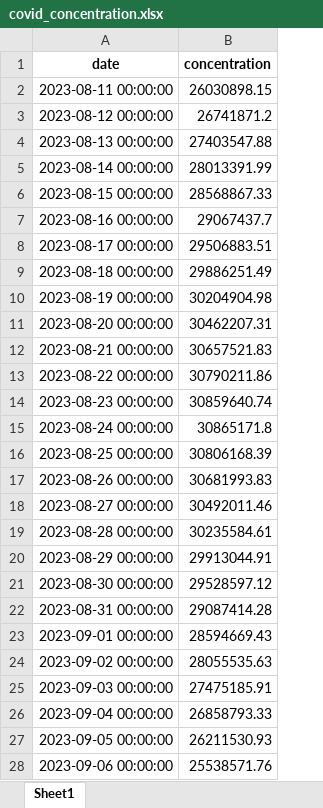
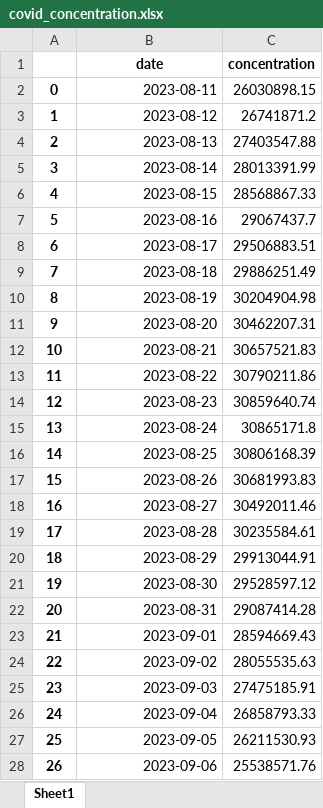
Before and after one commit to lehaihv/Python_UF, an Excel workbook: Data_Analy/data/covid_concentration.xlsx, sheet Sheet1, drawn as a sheet; only a part is shown; values as stored, in another font and other column widths than the file's, no borders; addresses are those after the commit; the diff covers the shown part only; the diff names each change by its address in the sheet, - before the commit and + after, or states it on an @@ line.

```diff
--- a/Data_Analy/data/covid_concentration.xlsx (sheet Sheet1)
+++ b/Data_Analy/data/covid_concentration.xlsx (sheet Sheet1)
+column A, rows 2-28: 0 | 1 | 2 | 3 | 4 | 5 | 6 | 7 | 8 | 9 | 10 | 11 | 12 | 13 | 14 | 15 | 16 | 17 | 18 | 19 | 20 | 21 | 22 | 23 | 24 | 25 | 26
-B2 (date): 2023-08-11 00:00:00
+B2 (date): 2023-08-11
-B3 (date): 2023-08-12 00:00:00
+B3 (date): 2023-08-12
-B4 (date): 2023-08-13 00:00:00
+B4 (date): 2023-08-13
-B5 (date): 2023-08-14 00:00:00
+B5 (date): 2023-08-14
-B6 (date): 2023-08-15 00:00:00
+B6 (date): 2023-08-15
-B7 (date): 2023-08-16 00:00:00
+B7 (date): 2023-08-16
-B8 (date): 2023-08-17 00:00:00
+B8 (date): 2023-08-17
-B9 (date): 2023-08-18 00:00:00
+B9 (date): 2023-08-18
-B10 (date): 2023-08-19 00:00:00
+B10 (date): 2023-08-19
-B11 (date): 2023-08-20 00:00:00
+B11 (date): 2023-08-20
-B12 (date): 2023-08-21 00:00:00
+B12 (date): 2023-08-21
-B13 (date): 2023-08-22 00:00:00
+B13 (date): 2023-08-22
-B14 (date): 2023-08-23 00:00:00
+B14 (date): 2023-08-23
-B15 (date): 2023-08-24 00:00:00
+B15 (date): 2023-08-24
-B16 (date): 2023-08-25 00:00:00
+B16 (date): 2023-08-25
-B17 (date): 2023-08-26 00:00:00
+B17 (date): 2023-08-26
-B18 (date): 2023-08-27 00:00:00
+B18 (date): 2023-08-27
-B19 (date): 2023-08-28 00:00:00
+B19 (date): 2023-08-28
-B20 (date): 2023-08-29 00:00:00
+B20 (date): 2023-08-29
-B21 (date): 2023-08-30 00:00:00
+B21 (date): 2023-08-30
-B22 (date): 2023-08-31 00:00:00
+B22 (date): 2023-08-31
-B23 (date): 2023-09-01 00:00:00
+B23 (date): 2023-09-01
-B24 (date): 2023-09-02 00:00:00
+B24 (date): 2023-09-02
-B25 (date): 2023-09-03 00:00:00
+B25 (date): 2023-09-03
-B26 (date): 2023-09-04 00:00:00
+B26 (date): 2023-09-04
-B27 (date): 2023-09-05 00:00:00
+B27 (date): 2023-09-05
-B28 (date): 2023-09-06 00:00:00
+B28 (date): 2023-09-06
```
Also changed, not shown: 89 edited cells elsewhere in this sheet, 4 other files.
